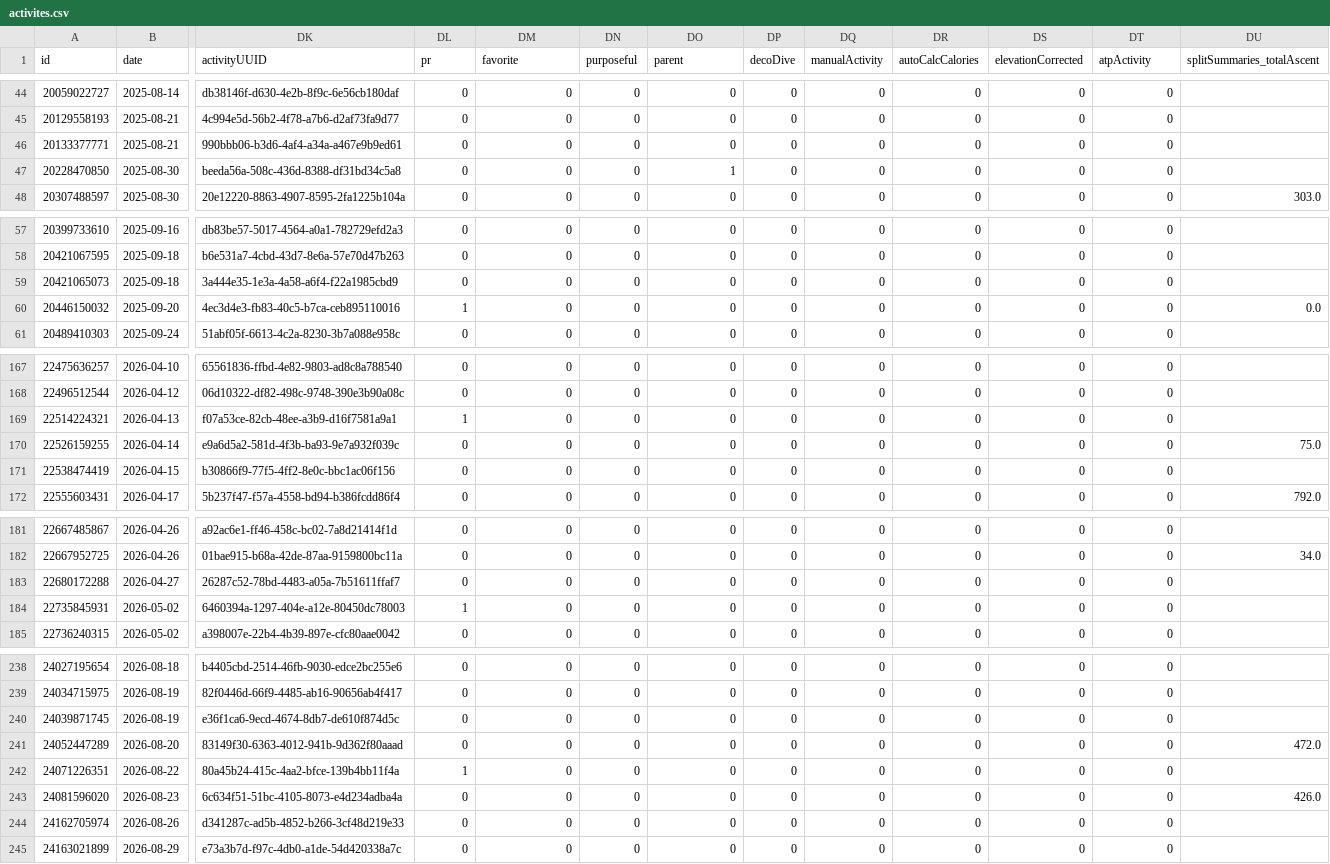
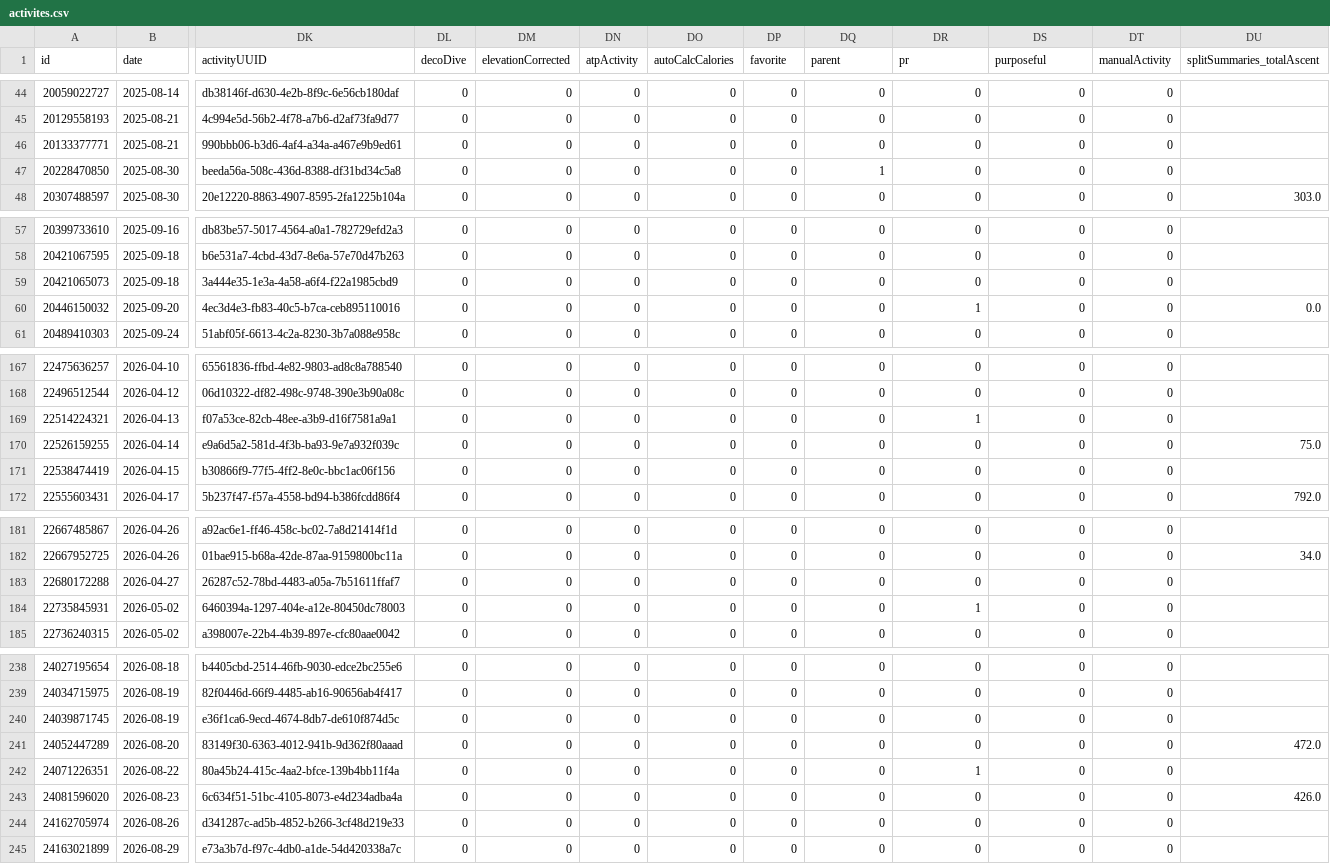
Before and after one commit to nicolasmahut-ui/garmin-data-frere, a CSV file: activites.csv, drawn as a sheet; only a part is shown, gaps mark what is left out; the diff covers the shown part only; the diff names each change by its address in the sheet, - before the commit and + after, or states it on an @@ line.

```diff
--- a/activites.csv
+++ b/activites.csv
-DL1: pr
+DL1: decoDive
-DM1: favorite
+DM1: elevationCorrected
-DN1: purposeful
+DN1: atpActivity
-DO1: parent
+DO1: autoCalcCalories
-DP1: decoDive
+DP1: favorite
-DQ1: manualActivity
+DQ1: parent
-DR1: autoCalcCalories
+DR1: pr
-DS1: elevationCorrected
+DS1: purposeful
-DT1: atpActivity
+DT1: manualActivity
-DO47 (autoCalcCalories): 1
+DO47 (autoCalcCalories): 0
-DQ47 (parent): 0
+DQ47 (parent): 1
-DL60 (decoDive): 1
+DL60 (decoDive): 0
-DR60 (pr): 0
+DR60 (pr): 1
-DL169 (decoDive): 1
+DL169 (decoDive): 0
-DR169 (pr): 0
+DR169 (pr): 1
-DL184 (decoDive): 1
+DL184 (decoDive): 0
-DR184 (pr): 0
+DR184 (pr): 1
-DL242 (decoDive): 1
+DL242 (decoDive): 0
-DR242 (pr): 0
+DR242 (pr): 1
```
Also changed, not shown: 16 edited cells elsewhere in this file.
